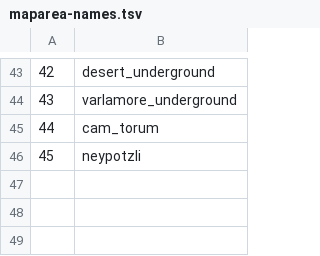
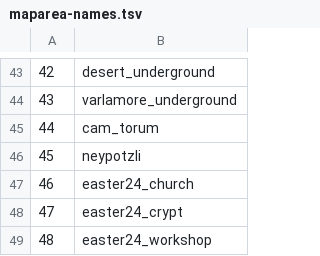
Before and after one commit to ThatGamerBlue/cs2-decompiler, a TSV file: src/main/resources/org/runestar/cs2/maparea-names.tsv, drawn as a sheet; only a part is shown, gaps mark what is left out.

```diff
--- a/src/main/resources/org/runestar/cs2/maparea-names.tsv
+++ b/src/main/resources/org/runestar/cs2/maparea-names.tsv
@@ -46 +46,4 @@
 45	neypotzli
+46	easter24_church
+47	easter24_crypt
+48	easter24_workshop
```
Also changed, not shown: src/main/resources/org/runestar/cs2/loc-names.tsv, src/main/resources/org/runestar/cs2/model-names.tsv, 3 other files.
